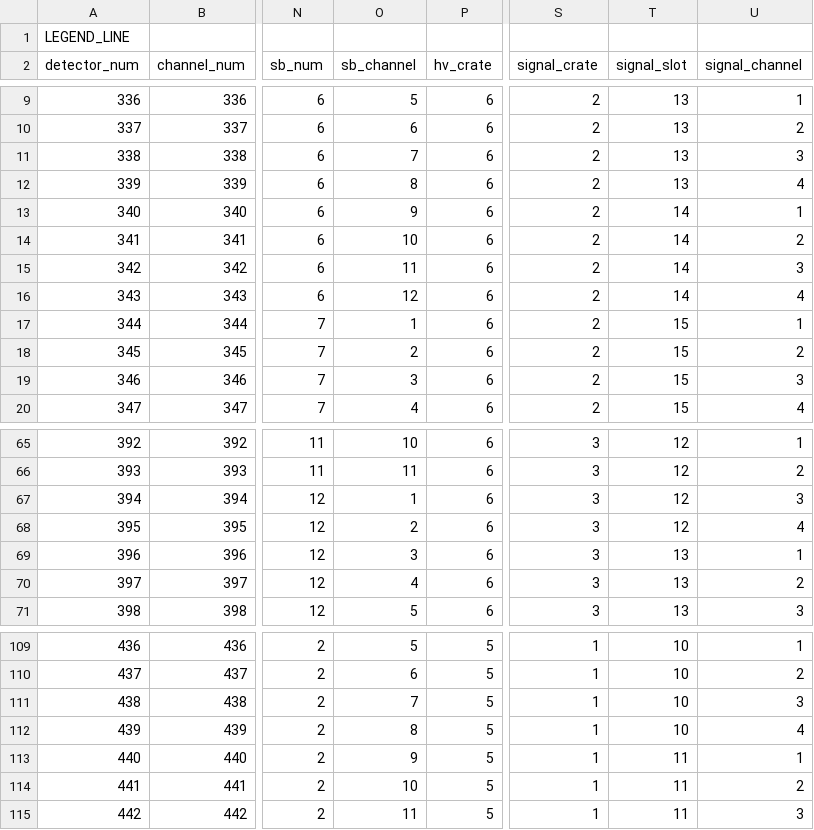
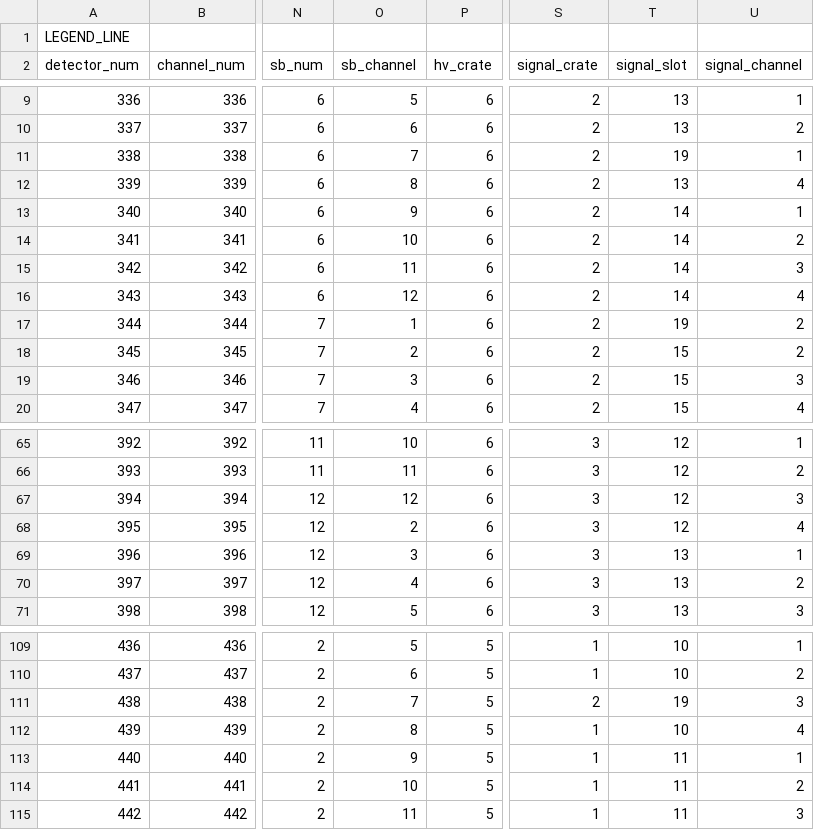
Before and after one commit to ANNIEsoft/ToolAnalysis, a CSV file: configfiles/LoadGeometry/FullTankPMTGeometry.csv, drawn as a sheet; only a part is shown, gaps mark what is left out; the diff names each change by its address in the sheet, - before the commit and + after, or states it on an @@ line.

```diff
--- a/configfiles/LoadGeometry/FullTankPMTGeometry.csv
+++ b/configfiles/LoadGeometry/FullTankPMTGeometry.csv
-T11 (signal_slot): 13
+T11 (signal_slot): 19
-U11 (signal_channel): 3
+U11 (signal_channel): 1
-T17 (signal_slot): 15
+T17 (signal_slot): 19
-U17 (signal_channel): 1
+U17 (signal_channel): 2
-O67 (sb_channel): 1
+O67 (sb_channel): 12
-S111 (signal_crate): 1
+S111 (signal_crate): 2
-T111 (signal_slot): 10
+T111 (signal_slot): 19
```
Also changed, not shown: configfiles/LoadGeometry/AuxChannels.csv.
